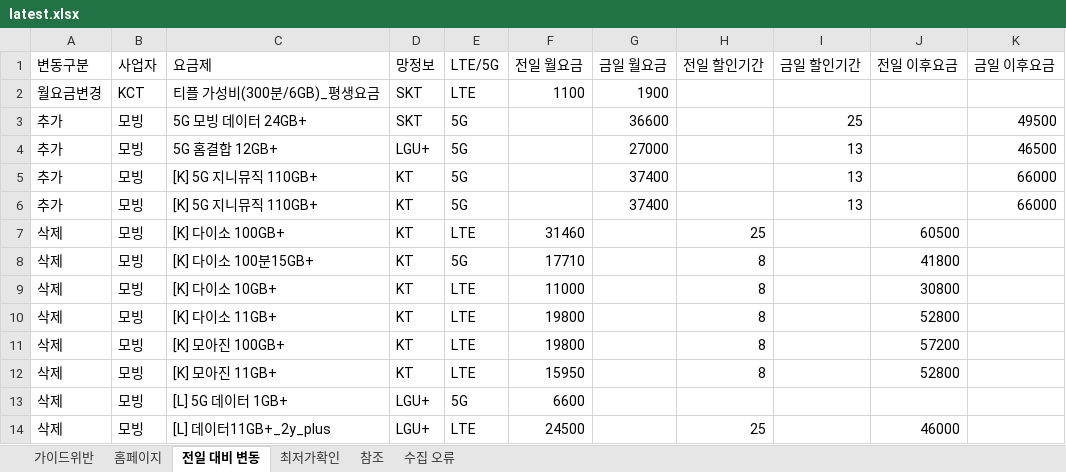
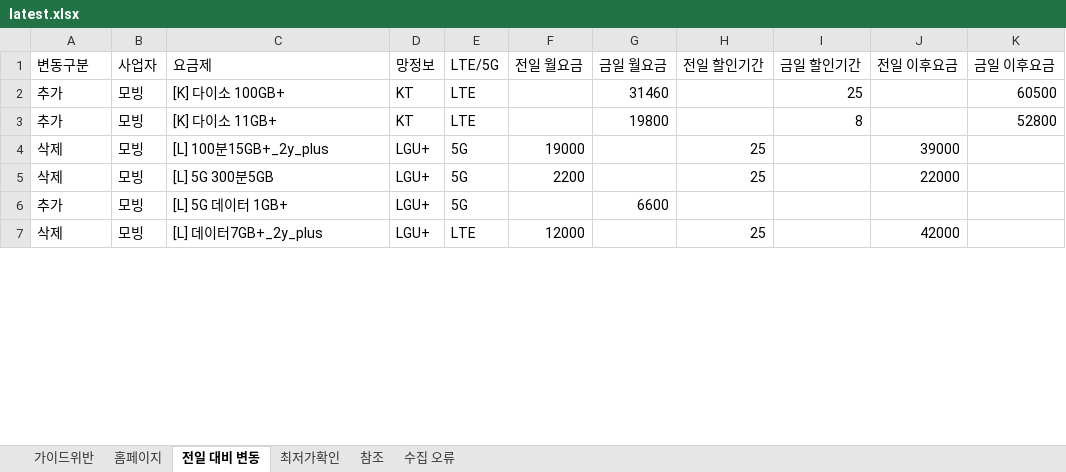
Before and after one commit to kjch444-sketchs/homepage_crawl, an Excel workbook: history/latest.xlsx, sheet 전일 대비 변동, drawn as a sheet; only a part is shown; values as stored, in another font and other column widths than the file's, no borders; removed rows and columns are numbered as before the commit, all else as after; the diff covers the shown part only; the diff names each change by its address in the sheet, - before the commit and + after, or states it on an @@ line.

```diff
--- a/history/latest.xlsx (sheet 전일 대비 변동)
+++ b/history/latest.xlsx (sheet 전일 대비 변동)
-row 2: 월요금변경 | KCT | 티플 가성비(300분/6GB)_평생요금 | SKT | LTE | 1100 | 1900
-C2 (요금제): 5G 모빙 데이터 24GB+
+C2 (요금제): [K] 다이소 100GB+
-D2 (망정보): SKT
+D2 (망정보): KT
-E2 (LTE/5G): 5G
+E2 (LTE/5G): LTE
-G2 (금일 월요금): 36600
+G2 (금일 월요금): 31460
-K2 (금일 이후요금): 49500
+K2 (금일 이후요금): 60500
-row 4: 추가 | 모빙 | 5G 홈결합 12GB+ | LGU+ | 5G |  | 27000 |  | 13 |  | 46500
-C3 (요금제): [K] 5G 지니뮤직 110GB+
+C3 (요금제): [K] 다이소 11GB+
-E3 (LTE/5G): 5G
+E3 (LTE/5G): LTE
-G3 (금일 월요금): 37400
+G3 (금일 월요금): 19800
-I3 (금일 할인기간): 13
+I3 (금일 할인기간): 8
-K3 (금일 이후요금): 66000
+K3 (금일 이후요금): 52800
-row 6: 추가 | 모빙 | [K] 5G 지니뮤직 110GB+ | KT | 5G |  | 37400 |  | 13 |  | 66000
-row 7: 삭제 | 모빙 | [K] 다이소 100GB+ | KT | LTE | 31460 |  | 25 |  | 60500
-C4 (요금제): [K] 다이소 100분15GB+
+C4 (요금제): [L] 100분15GB+_2y_plus
-D4 (망정보): KT
+D4 (망정보): LGU+
-F4 (전일 월요금): 17710
+F4 (전일 월요금): 19000
-H4 (전일 할인기간): 8
+H4 (전일 할인기간): 25
-J4 (전일 이후요금): 41800
+J4 (전일 이후요금): 39000
-row 9: 삭제 | 모빙 | [K] 다이소 10GB+ | KT | LTE | 11000 |  | 8 |  | 30800
-row 10: 삭제 | 모빙 | [K] 다이소 11GB+ | KT | LTE | 19800 |  | 8 |  | 52800
-row 11: 삭제 | 모빙 | [K] 모아진 100GB+ | KT | LTE | 19800 |  | 8 |  | 57200
-row 12: 삭제 | 모빙 | [K] 모아진 11GB+ | KT | LTE | 15950 |  | 8 |  | 52800
-C5 (요금제): [L] 5G 데이터 1GB+
+C5 (요금제): [L] 5G 300분5GB
-F5 (전일 월요금): 6600
+F5 (전일 월요금): 2200
-H5 (전일 할인기간): (empty)
+H5 (전일 할인기간): 25
-J5 (전일 이후요금): (empty)
+J5 (전일 이후요금): 22000
+row 6: 추가 | 모빙 | [L] 5G 데이터 1GB+ | LGU+ | 5G |  | 6600
-C7 (요금제): [L] 데이터11GB+_2y_plus
+C7 (요금제): [L] 데이터7GB+_2y_plus
-F7 (전일 월요금): 24500
+F7 (전일 월요금): 12000
-J7 (전일 이후요금): 46000
+J7 (전일 이후요금): 42000
```
Also changed, not shown: 5 added rows, 13 removed rows and 22 edited cells elsewhere in this sheet, sheet 홈페이지, 1 other file.
